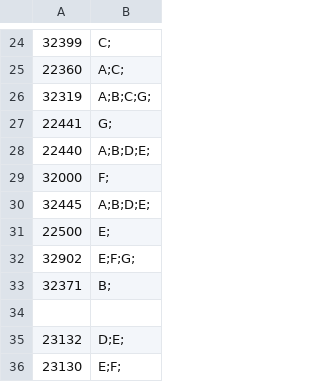
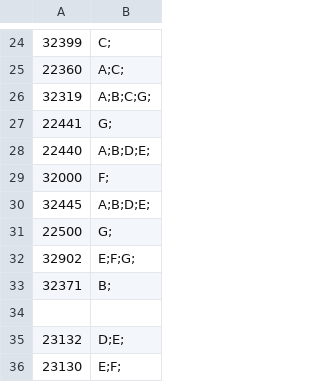
Before and after one commit to ArenaPlanning/ArenaPlanning.github.io, a CSV file: schedule.csv, drawn as a sheet; only a part is shown, gaps mark what is left out.

Commit message:
Update schedule.csv

```diff
--- a/schedule.csv
+++ b/schedule.csv
@@ -30,3 +30,3 @@
 32445,A;B;D;E;
-22500,E;
+22500,G;
 32902,E;F;G;
```
